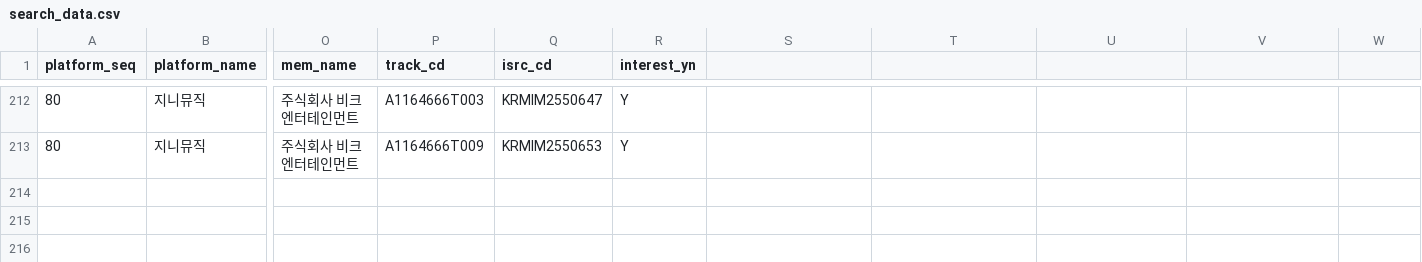
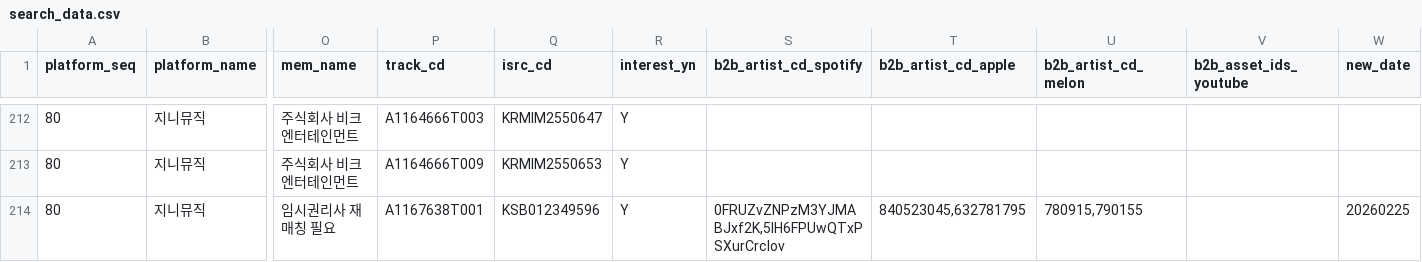
Before and after one commit to mytalkgitadmin/novera_chart_crawling_genie, a CSV file: resource/GENIE/search_data.csv, drawn as a sheet; only a part is shown, gaps mark what is left out; rows hold the shown columns only; the diff names each change by its address in the sheet, - before the commit and + after, or states it on an @@ line.

Commit message:
feat: search_data b2b 신규 필드 5개 JSONL 출력 반영 및 버그 수정 ## 변경 내용 ### 신규 기능 - search_data.csv에 b2b 메타데이터 5개 컬럼 추가   (b2b_artist_cd_spotify, b2b_artist_cd_apple, b2b_artist_cd_melon,    b2b_asset_ids_youtube, new_date) - 신규 필드가 song_data.csv → JSONL 출력까지 end-to-end 전달되도록 파이프라인 수정 - JSONL 파일을 crawler-share 디렉토리에도 이중 저장 (성공/실패 모두) ### 버그 수정 - generate_song_ids: song_id 발견 시 song_data_list에 b2b 5개 필드 누락되던 버그 수정 ### 데이터 - search_data.csv: 신곡 추가 (EMOTIONS - 웬디 × AlecBenjamin, A1167638T001) - song_data.csv: 신규 컬럼 및 EMOTIONS 곡 b2b 값 반영 (211곡) ## 수정 파일 - music_metrics_collector/generate_song_ids.py - music_metrics_collector/main.py - resource/GENIE/search_data.csv - resource/GENIE/song_data.csv

```diff
--- a/resource/GENIE/search_data.csv
+++ b/resource/GENIE/search_data.csv
-S1: (empty)
+S1: b2b_artist_cd_spotify
-T1: (empty)
+T1: b2b_artist_cd_apple
-U1: (empty)
+U1: b2b_artist_cd_melon
-V1: (empty)
+V1: b2b_asset_ids_youtube
-W1: (empty)
+W1: new_date
+row 214: 80 | 지니뮤직 | 임시권리사 재매칭 필요 | A1167638T001 | KSB012349596 | Y | 0FRUZvZNPzM3YJMABJxf2K,5IH6FPUwQTxPSXurCrcIov | 840523045,632781795 | 780915,790155 |  | 20260225
```
Also changed, not shown: resource/GENIE/song_data.csv, 20 other files.
